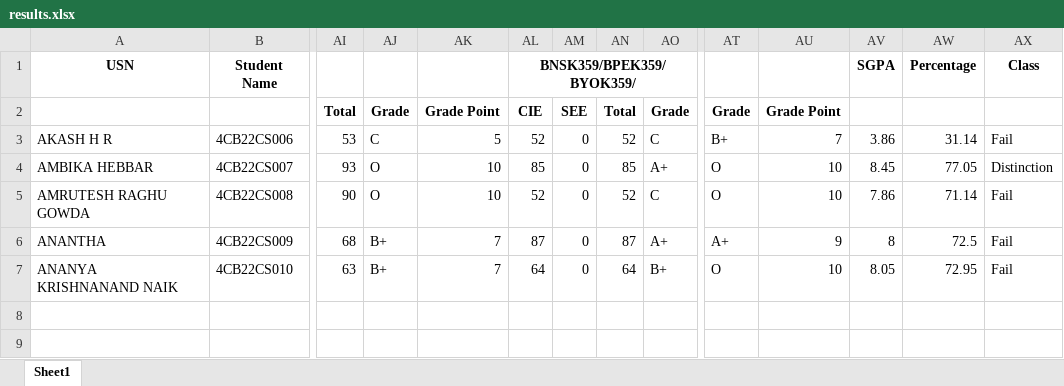
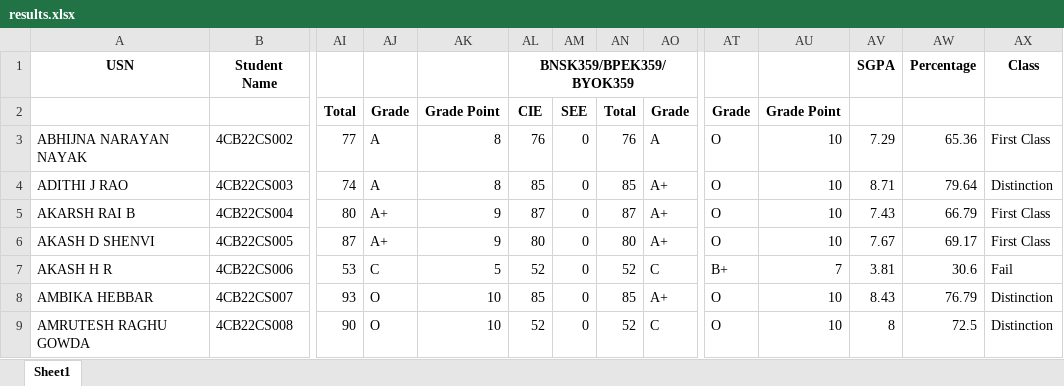
Before and after one commit to 24Lavanya/RESULT-EXTRACTION, an Excel workbook: results.xlsx, sheet Sheet1, drawn as a sheet; only a part is shown, gaps mark what is left out; values as stored, in another font and other column widths than the file's, no borders; removed rows and columns are numbered as before the commit, all else as after; rows hold the shown columns only; the diff names each change by its address in the sheet, - before the commit and + after, or states it on an @@ line.

```diff
--- a/results.xlsx (sheet Sheet1)
+++ b/results.xlsx (sheet Sheet1)
-AL1: BNSK359/BPEK359/BYOK359/
+AL1: BNSK359/BPEK359/BYOK359
+row 3: ABHIJNA NARAYAN NAYAK | 4CB22CS002 | 77 | A | 8 | 76 | 0 | 76 | A | O | 10 | 7.29 | 65.36 | First Class
+row 4: ADITHI J RAO | 4CB22CS003 | 74 | A | 8 | 85 | 0 | 85 | A+ | O | 10 | 8.71 | 79.64 | Distinction
+row 5: AKARSH RAI B | 4CB22CS004 | 80 | A+ | 9 | 87 | 0 | 87 | A+ | O | 10 | 7.43 | 66.79 | First Class
+row 6: AKASH D SHENVI | 4CB22CS005 | 87 | A+ | 9 | 80 | 0 | 80 | A+ | O | 10 | 7.67 | 69.17 | First Class
-AV7: 3.86
+AV7: 3.81
-AW7: 31.14
+AW7: 30.6
-AV8: 8.45
+AV8: 8.43
-AW8: 77.05
+AW8: 76.79
-AV9: 7.86
+AV9: 8
-AW9: 71.14
+AW9: 72.5
-AX9: Fail
+AX9: Distinction
-row 6: ANANTHA | 4CB22CS009 | 68 | B+ | 7 | 87 | 0 | 87 | A+ | A+ | 9 | 8 | 72.5 | Fail
-row 7: ANANYA KRISHNANAND NAIK | 4CB22CS010 | 63 | B+ | 7 | 64 | 0 | 64 | B+ | O | 10 | 8.05 | 72.95 | Fail
```
Also changed, not shown: 11 other files.
